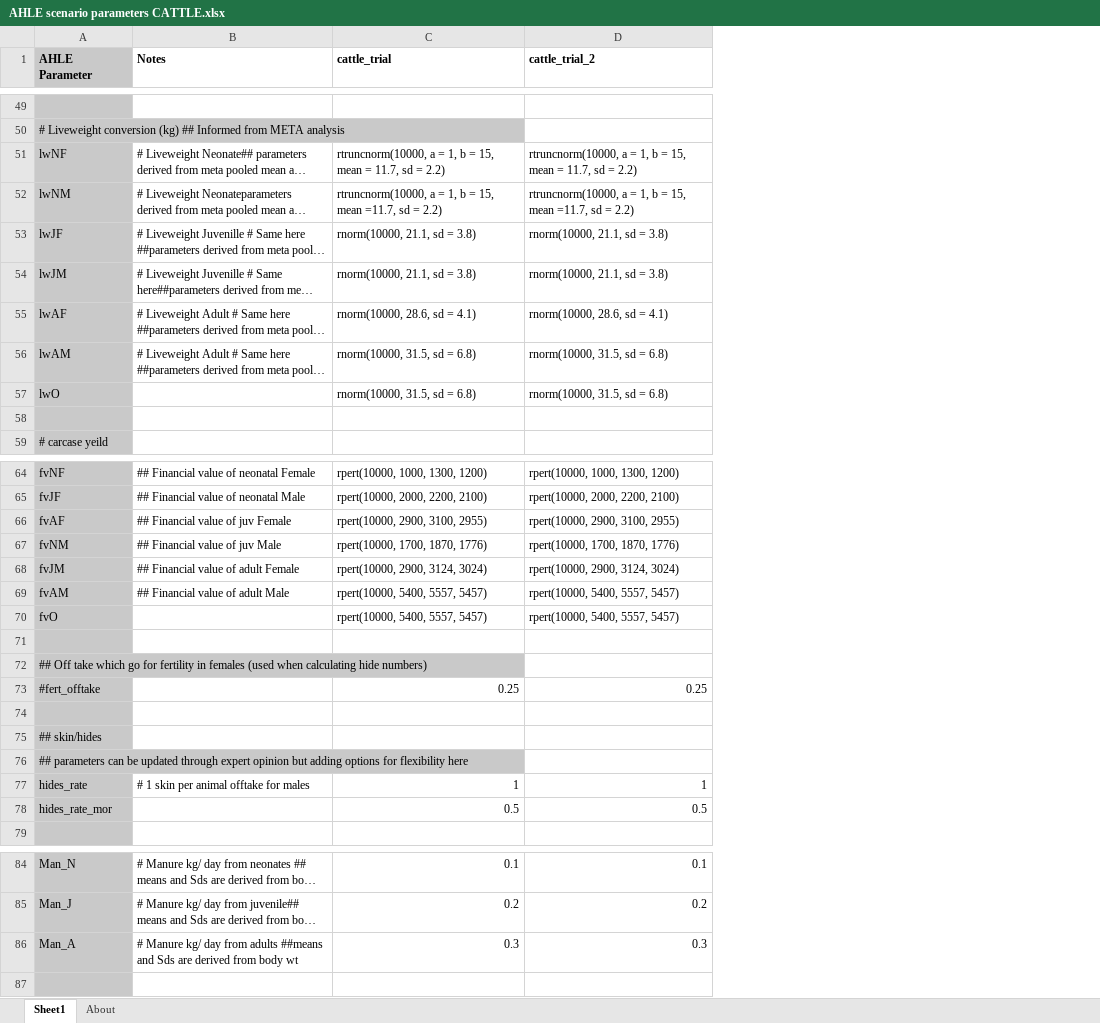
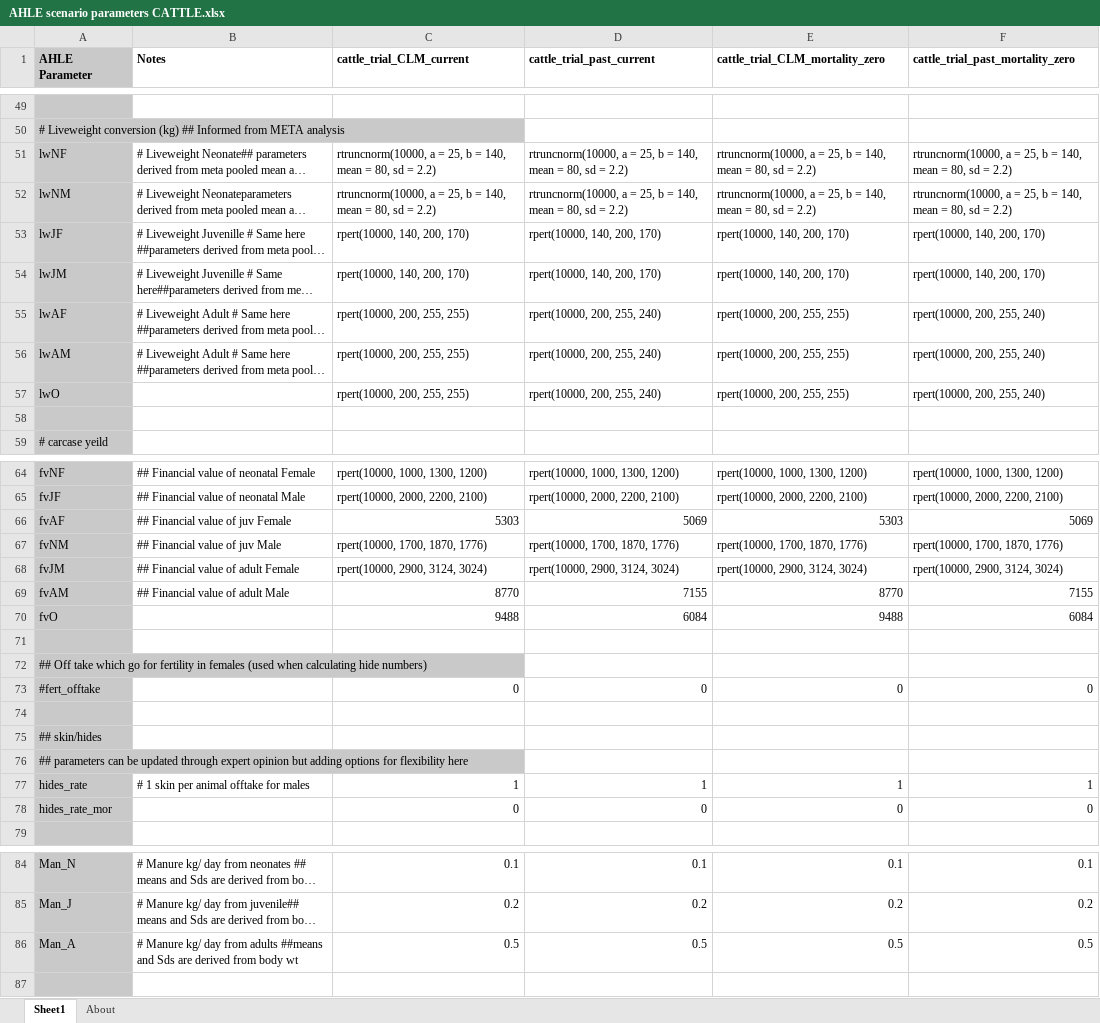
Before and after one commit to vetlee2/GBADsLiverpool_ly, an Excel workbook: Ethiopia Workspace/Code and Control Files/AHLE scenario parameters CATTLE.xlsx, sheet Sheet1, drawn as a sheet; only a part is shown, gaps mark what is left out; long unchanged cells end in …; values as stored, in another font and other column widths than the file's, no borders; the diff covers the shown part only; the diff names each change by its address in the sheet, - before the commit and + after, or states it on an @@ line.

Commit message:
Update AHLE scenario parameters CATTLE.xlsx

```diff
--- a/Ethiopia Workspace/Code and Control Files/AHLE scenario parameters CATTLE.xlsx (sheet Sheet1)
+++ b/Ethiopia Workspace/Code and Control Files/AHLE scenario parameters CATTLE.xlsx (sheet Sheet1)
+column E (cattle_trial_CLM_mortality_zero), rows 51-57: rtruncnorm(10000, a = 25, b = 140, mean = 80, sd = 2.2) | rtruncnorm(10000, a = 25, b = 140, mean = 80, sd = 2.2) | rpert(10000, 140, 200, 170) | rpert(10000, 140, 200, 170) | rpert(10000, 200, 255, 255) | rpert(10000, 200, 255, 255) | rpert(10000, 200, 255, 255); rows 64-78: rpert(10000, 1000, 1300, 1200) | rpert(10000, 2000, 2200, 2100) | 5303 | rpert(10000, 1700, 1870, 1776) | rpert(10000, 2900, 3124, 3024) | 8770 | 9488 |  |  | 0 |  |  |  | 1 | 0; rows 84-86: 0.1 | 0.2 | 0.5
+column F (cattle_trial_past_mortality_zero), rows 51-57: rtruncnorm(10000, a = 25, b = 140, mean = 80, sd = 2.2) | rtruncnorm(10000, a = 25, b = 140, mean = 80, sd = 2.2) | rpert(10000, 140, 200, 170) | rpert(10000, 140, 200, 170) | rpert(10000, 200, 255, 240) | rpert(10000, 200, 255, 240) | rpert(10000, 200, 255, 240); rows 64-78: rpert(10000, 1000, 1300, 1200) | rpert(10000, 2000, 2200, 2100) | 5069 | rpert(10000, 1700, 1870, 1776) | rpert(10000, 2900, 3124, 3024) | 7155 | 6084 |  |  | 0 |  |  |  | 1 | 0; rows 84-86: 0.1 | 0.2 | 0.5
-C1: cattle_trial
+C1: cattle_trial_CLM_current
-D1: cattle_trial_2
+D1: cattle_trial_past_current
-C51 (cattle_trial_CLM_current): …a = 1, b = 15, mean = 11.7, sd =…
+C51 (cattle_trial_CLM_current): …a = 25, b = 140, mean = 80, sd =…
-D51 (cattle_trial_past_current): …a = 1, b = 15, mean = 11.7, sd =…
+D51 (cattle_trial_past_current): …a = 25, b = 140, mean = 80, sd =…
-C52 (cattle_trial_CLM_current): …a = 1, b = 15, mean =11.7, sd =…
+C52 (cattle_trial_CLM_current): …a = 25, b = 140, mean = 80, sd =…
-D52 (cattle_trial_past_current): …a = 1, b = 15, mean =11.7, sd =…
+D52 (cattle_trial_past_current): …a = 25, b = 140, mean = 80, sd =…
-C53:C54 (cattle_trial_CLM_current): rnorm(10000, 21.1, sd = 3.8)
+C53:C54 (cattle_trial_CLM_current): rpert(10000, 140, 200, 170)
-D53:D54 (cattle_trial_past_current): rnorm(10000, 21.1, sd = 3.8)
+D53:D54 (cattle_trial_past_current): rpert(10000, 140, 200, 170)
-C55 (cattle_trial_CLM_current): rnorm(10000, 28.6, sd = 4.1)
+C55 (cattle_trial_CLM_current): rpert(10000, 200, 255, 255)
-D55 (cattle_trial_past_current): rnorm(10000, 28.6, sd = 4.1)
+D55 (cattle_trial_past_current): rpert(10000, 200, 255, 240)
-C56:C57 (cattle_trial_CLM_current): rnorm(10000, 31.5, sd = 6.8)
+C56:C57 (cattle_trial_CLM_current): rpert(10000, 200, 255, 255)
-D56:D57 (cattle_trial_past_current): rnorm(10000, 31.5, sd = 6.8)
+D56:D57 (cattle_trial_past_current): rpert(10000, 200, 255, 240)
-C66 (cattle_trial_CLM_current): rpert(10000, 2900, 3100, 2955)
+C66 (cattle_trial_CLM_current): 5303
-D66 (cattle_trial_past_current): rpert(10000, 2900, 3100, 2955)
+D66 (cattle_trial_past_current): 5069
-C69 (cattle_trial_CLM_current): rpert(10000, 5400, 5557, 5457)
+C69 (cattle_trial_CLM_current): 8770
-D69 (cattle_trial_past_current): rpert(10000, 5400, 5557, 5457)
+D69 (cattle_trial_past_current): 7155
-C70 (cattle_trial_CLM_current): rpert(10000, 5400, 5557, 5457)
+C70 (cattle_trial_CLM_current): 9488
-D70 (cattle_trial_past_current): rpert(10000, 5400, 5557, 5457)
+D70 (cattle_trial_past_current): 6084
-C73 (cattle_trial_CLM_current): 0.25
+C73 (cattle_trial_CLM_current): 0
-D73 (cattle_trial_past_current): 0.25
+D73 (cattle_trial_past_current): 0
-C78 (cattle_trial_CLM_current): 0.5
+C78 (cattle_trial_CLM_current): 0
-D78 (cattle_trial_past_current): 0.5
+D78 (cattle_trial_past_current): 0
-C86 (cattle_trial_CLM_current): 0.3
+C86 (cattle_trial_CLM_current): 0.5
-D86 (cattle_trial_past_current): 0.3
+D86 (cattle_trial_past_current): 0.5
```
Also changed, not shown: 27 edited cells elsewhere in this sheet.
